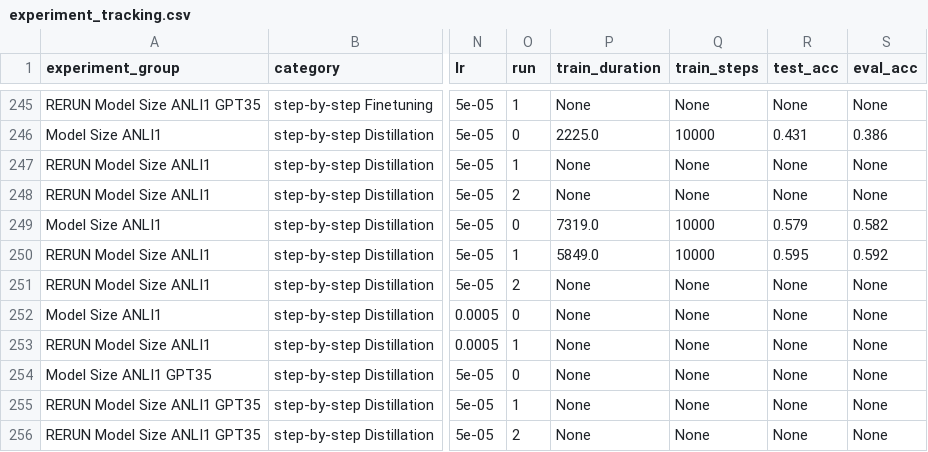
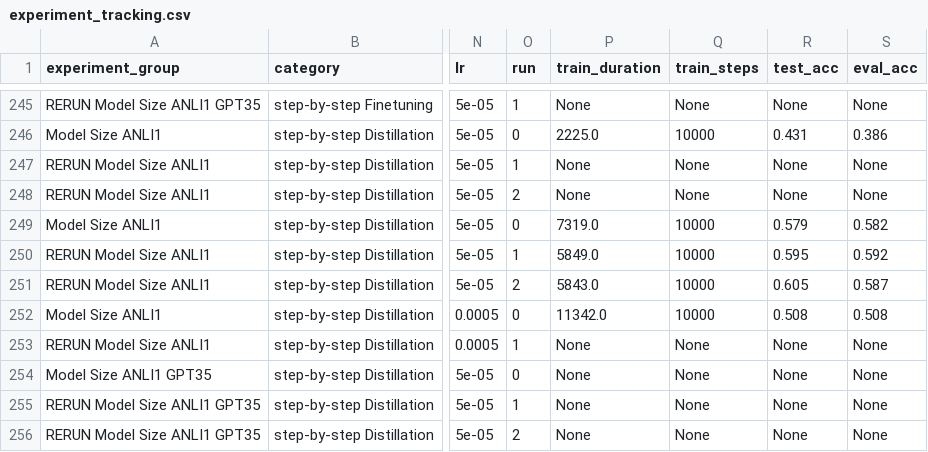
Before and after one commit to lukasvoege/ZeroShot-step-by-step-distillation, a CSV file: experiment-tracking/experiment_tracking.csv, drawn as a sheet; only a part is shown, gaps mark what is left out; the diff names each change by its address in the sheet, - before the commit and + after, or states it on an @@ line.

```diff
--- a/experiment-tracking/experiment_tracking.csv
+++ b/experiment-tracking/experiment_tracking.csv
-P251 (train_duration): None
+P251 (train_duration): 5843.0
-Q251:Q252 (train_steps): None
+Q251:Q252 (train_steps): 10000
-R251 (test_acc): None
+R251 (test_acc): 0.605
-S251 (eval_acc): None
+S251 (eval_acc): 0.587
-P252 (train_duration): None
+P252 (train_duration): 11342.0
-R252 (test_acc): None
+R252 (test_acc): 0.508
-S252 (eval_acc): None
+S252 (eval_acc): 0.508
```
Also changed, not shown: 1 other file.
